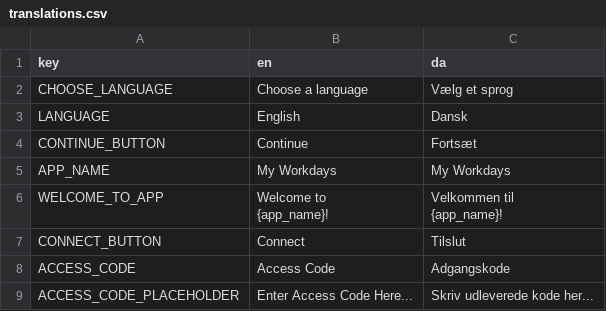
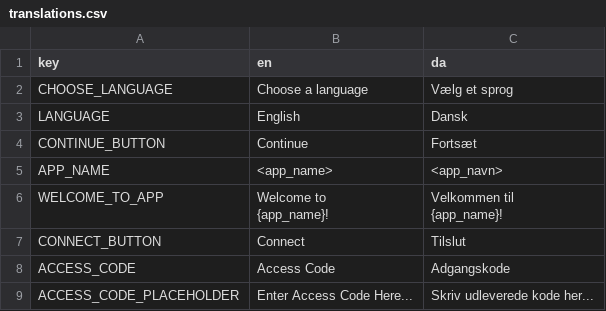
Before and after one commit to Vandreic/Godot-FastAPI-Auth-Template, a CSV file: client/assets/localization/translations.csv, drawn as a sheet; only a part is shown.

Commit message:
Multi-screen flow, host config, save data
- User flow: Multi-step flow: language selection → login → name entry → home. Persists language and name.
- Client host config: Uses HOST_EDITOR in IDE and HOST_EXPORTED for exported builds (e.g. phone). Selected via OS.has_feature("editor") so exported builds use the PC IP.
- Server startup: Run with python -m app.main; reload and host/port come from config. .env must define all settings; no built-in defaults.
- Docs: Updated with architecture diagram, user flow, phone-testing steps, and production notes.

```diff
--- a/client/assets/localization/translations.csv
+++ b/client/assets/localization/translations.csv
@@ -4,3 +4,3 @@ LANGUAGE,English,Dansk
 CONTINUE_BUTTON,Continue,Fortsæt
-APP_NAME,My Workdays,My Workdays
+APP_NAME,<app_name>,<app_navn>
 WELCOME_TO_APP,"Welcome to
```
Also changed, not shown: 14 other files.
